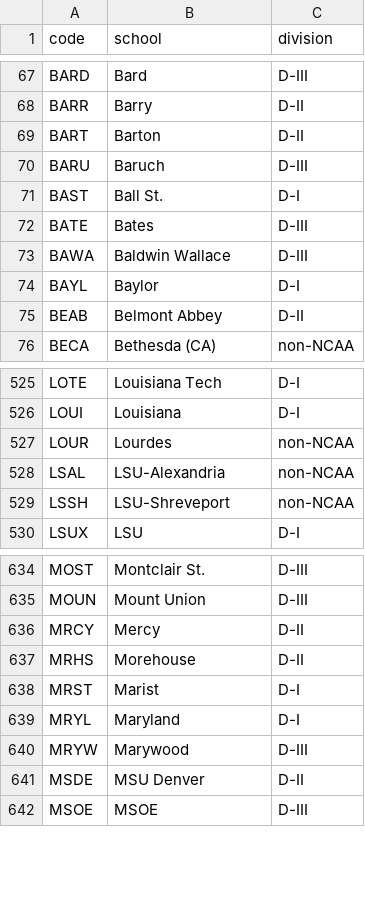
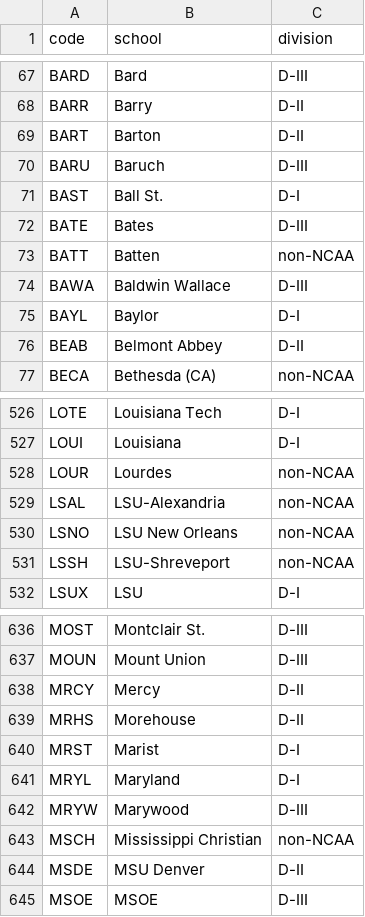
Before and after one commit to JordanA25/CollegeBaseballDB, a CSV file: teams.csv, drawn as a sheet; only a part is shown, gaps mark what is left out; the diff names each change by its address in the sheet, - before the commit and + after, or states it on an @@ line.

Commit message:
v1.2.0: fix 2018 home/away, parse older narrative formats
- 2018 scoreboard listed home and away reversed for ~98% of games (all
  divisions); fixed per game by matching play-by-play runs. 2018 game_ids
  change; 2018 games now filed under the correct team; adjusted-stat teams
  and park factors corrected.
- Parse colon-separated (2016-18) and unseparated (2019-21) runner clauses.
  D3 exact-score match vs official box scores 2016-21: 1-44% -> 85-90%
  (within one run 95-99%), in line with 2022-26.
- Rebuilt event files, play-by-play, RE24, linear weights, run constants,
  park factors, advanced, adjusted and + stats.
- Games whose home team lacked a code are now included (198,805 games);
  three new non-NCAA team codes.
- All linked players keep their retro_ids.

```diff
--- a/teams.csv
+++ b/teams.csv
+row 73: BATT | Batten | non-NCAA
+row 530: LSNO | LSU New Orleans | non-NCAA
+row 643: MSCH | Mississippi Christian | non-NCAA
```
Also changed, not shown: run_values/adjusted_parks.csv, run_values/linear_weights.csv, 34 other files.
